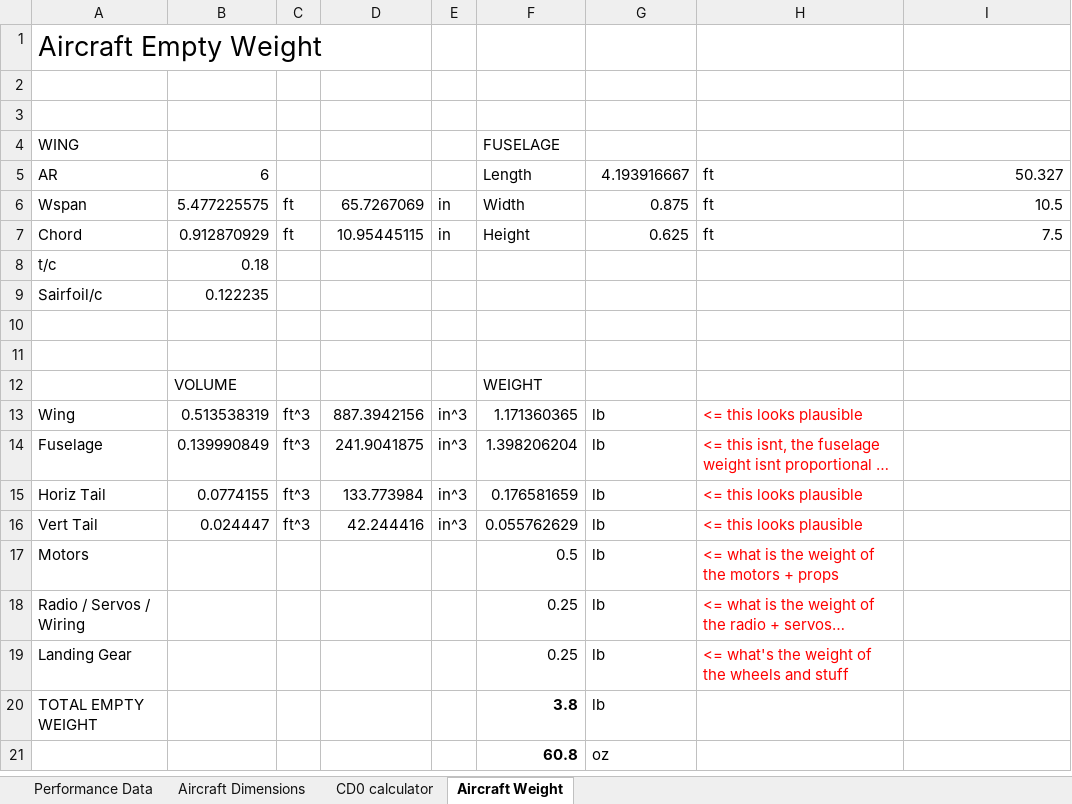
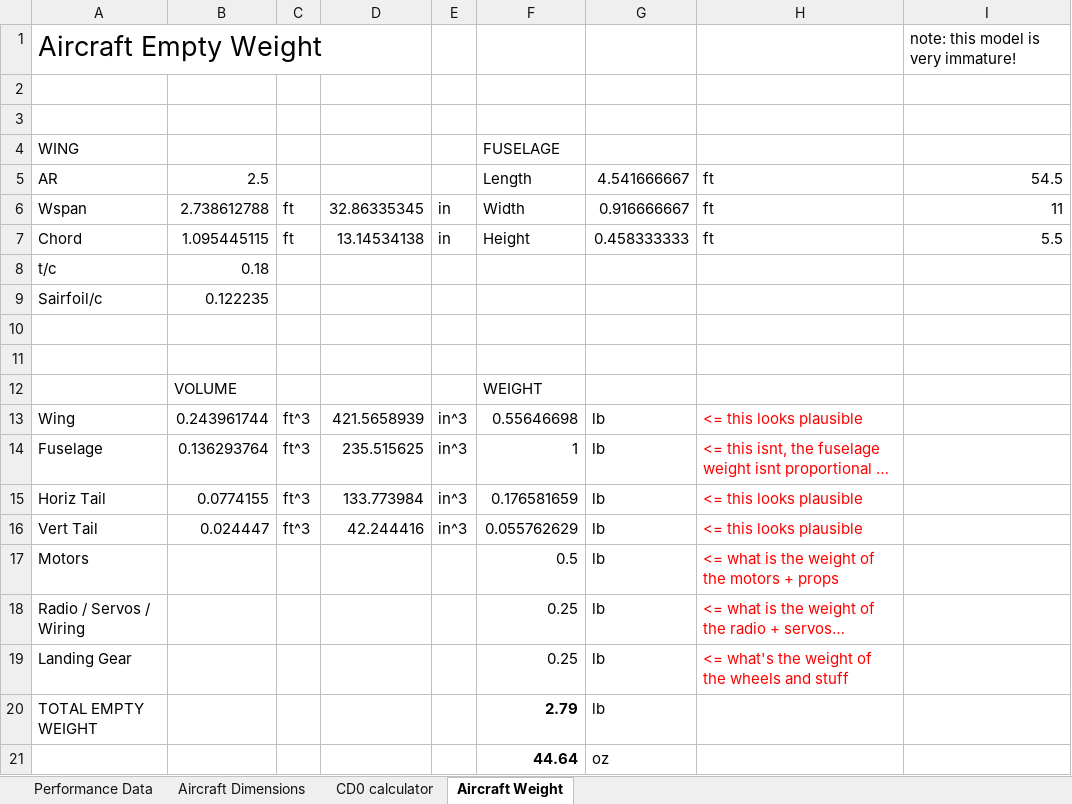
Before and after one commit to Air-Devils/AeroTrade_17, an Excel workbook: Takeoff & Performance Code.xlsm, sheet Aircraft Weight, drawn as a sheet; only a part is shown; long unchanged cells end in …; values as stored, in another font and other column widths than the file's, no borders; the diff names each change by its address in the sheet, - before the commit and + after, or states it on an @@ line.

```diff
--- a/Takeoff & Performance Code.xlsm (sheet Aircraft Weight)
+++ b/Takeoff & Performance Code.xlsm (sheet Aircraft Weight)
-I1: (empty)
+I1: note: this model is very immature!
-B5: 6
+B5: 2.5
-G5: 4.193916667
+G5: 4.541666667
-I5: 50.327
+I5: 54.5
-B6: 5.477225575
+B6: 2.738612788
-D6: 65.7267069
+D6: 32.86335345
-G6: 0.875
+G6: 0.916666667
-I6: 10.5
+I6: 11
-B7: 0.912870929
+B7: 1.095445115
-D7: 10.95445115
+D7: 13.14534138
-G7: 0.625
+G7: 0.458333333
-I7: 7.5
+I7: 5.5
-B13: 0.513538319
+B13: 0.243961744
-D13: 887.3942156
+D13: 421.5658939
-F13 (FUSELAGE): 1.171360365
+F13 (FUSELAGE): 0.55646698
-B14: 0.139990849
+B14: 0.136293764
-D14: 241.9041875
+D14: 235.515625
-F14 (FUSELAGE): 1.398206204
+F14 (FUSELAGE): 1
-F20 (FUSELAGE): 3.8
+F20 (FUSELAGE): 2.79
-F21 (FUSELAGE): 60.8
+F21 (FUSELAGE): 44.64
```
Also changed, not shown: sheet Performance Data, sheet CD0 calculator, sheet Aircraft Dimensions, formulas that keep their value, charts or pictures.
